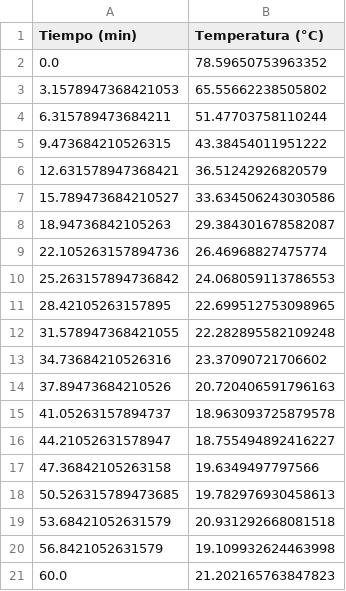
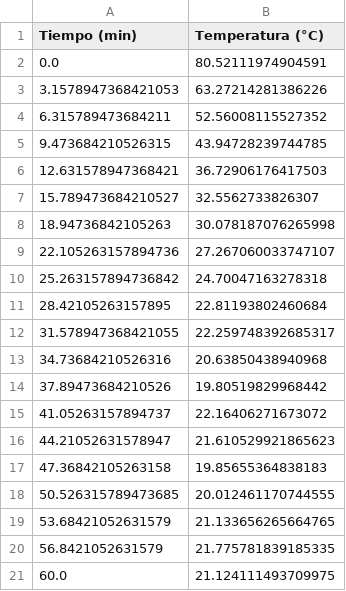
Before and after one commit to farabolaza/C1-661-2026, a CSV file: assets/datos_enfriamiento.csv, drawn as a sheet.

```diff
--- a/assets/datos_enfriamiento.csv
+++ b/assets/datos_enfriamiento.csv
@@ -1,21 +1,21 @@
 Tiempo (min),Temperatura (°C)
-0.0,78.59650753963352
-3.1578947368421053,65.55662238505802
-6.315789473684211,51.47703758110244
-9.473684210526315,43.38454011951222
-12.631578947368421,36.51242926820579
-15.789473684210527,33.634506243030586
-18.94736842105263,29.384301678582087
-22.105263157894736,26.46968827475774
-25.263157894736842,24.068059113786553
-28.42105263157895,22.699512753098965
-31.578947368421055,22.282895582109248
-34.73684210526316,23.37090721706602
-37.89473684210526,20.720406591796163
-41.05263157894737,18.963093725879578
-44.21052631578947,18.755494892416227
-47.36842105263158,19.6349497797566
-50.526315789473685,19.782976930458613
-53.68421052631579,20.931292668081518
-56.8421052631579,19.109932624463998
-60.0,21.202165763847823
+0.0,80.52111974904591
+3.1578947368421053,63.27214281386226
+6.315789473684211,52.56008115527352
+9.473684210526315,43.94728239744785
+12.631578947368421,36.72906176417503
+15.789473684210527,32.5562733826307
+18.94736842105263,30.078187076265998
+22.105263157894736,27.267060033747107
+25.263157894736842,24.70047163278318
+28.42105263157895,22.81193802460684
+31.578947368421055,22.259748392685317
+34.73684210526316,20.63850438940968
+37.89473684210526,19.80519829968442
+41.05263157894737,22.16406271673072
+44.21052631578947,21.610529921865623
+47.36842105263158,19.85655364838183
+50.526315789473685,20.012461170744555
+53.68421052631579,21.133656265664765
+56.8421052631579,21.775781839185335
+60.0,21.124111493709975
```
Also changed, not shown: assets/datos_caida_libre.csv, assets/datos_desintegracion.csv, 48 other files.
